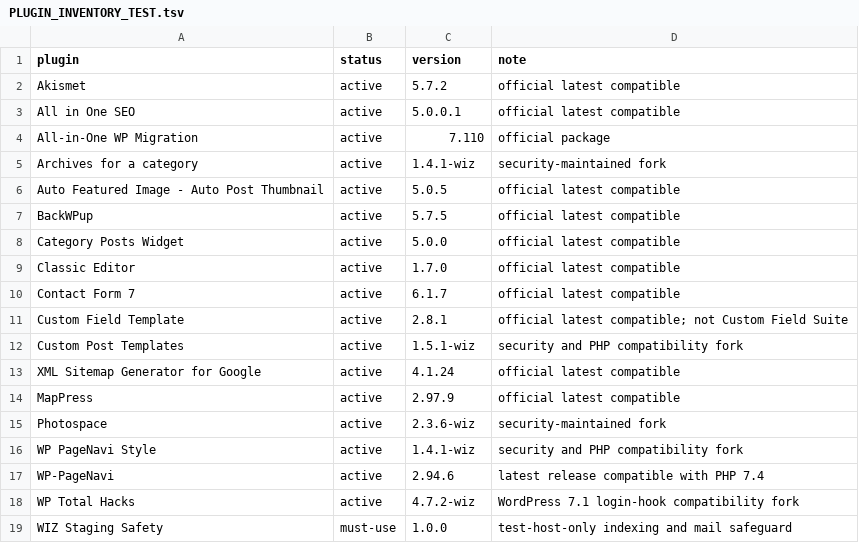
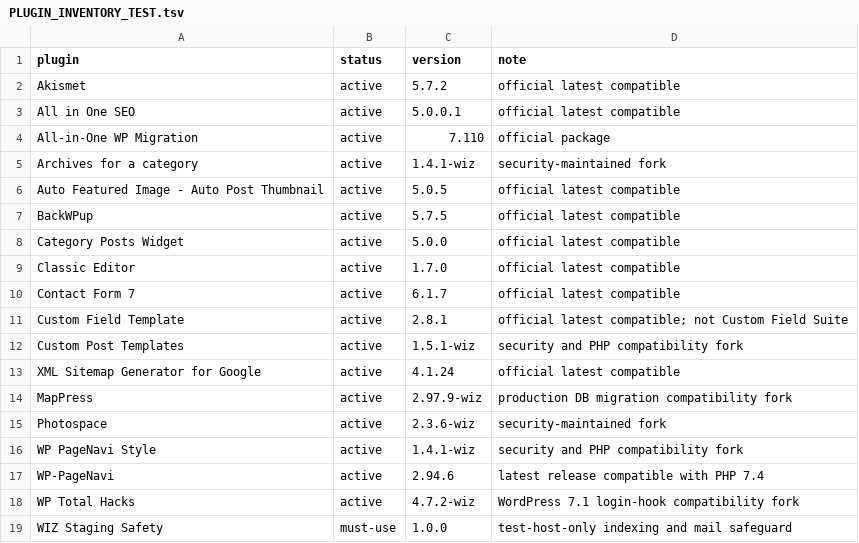
Before and after one commit to wiz-develop/ltl, a TSV file: docs/PLUGIN_INVENTORY_TEST.tsv, drawn as a sheet.

Commit message:
fix: handle legacy MapPress production settings

```diff
--- a/docs/PLUGIN_INVENTORY_TEST.tsv
+++ b/docs/PLUGIN_INVENTORY_TEST.tsv
@@ -13,3 +13,3 @@ Custom Post Templates	active	1.5.1-wiz	security and PHP compatibility fork
 XML Sitemap Generator for Google	active	4.1.24	official latest compatible
-MapPress	active	2.97.9	official latest compatible
+MapPress	active	2.97.9-wiz	production DB migration compatibility fork
 Photospace	active	2.3.6-wiz	security-maintained fork
```
Also changed, not shown: 2 other files.
